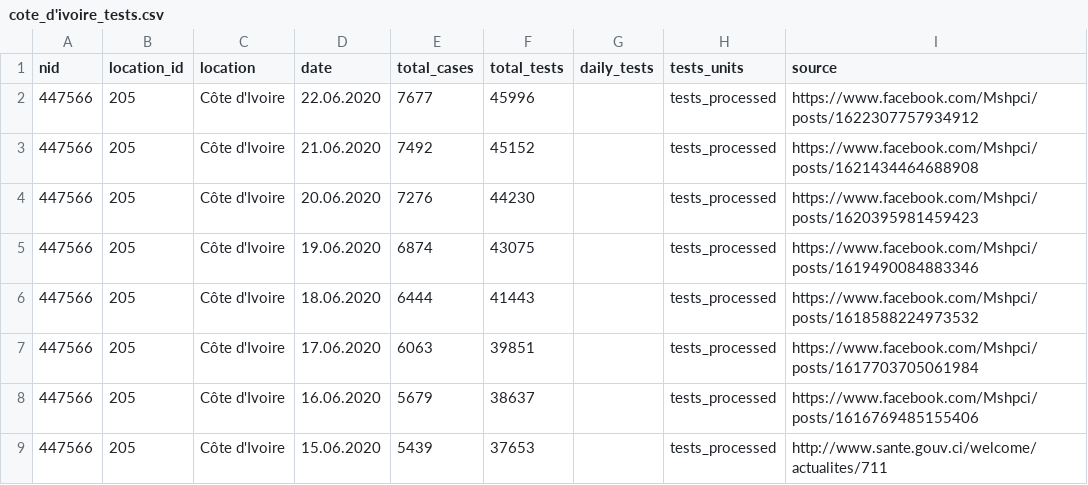
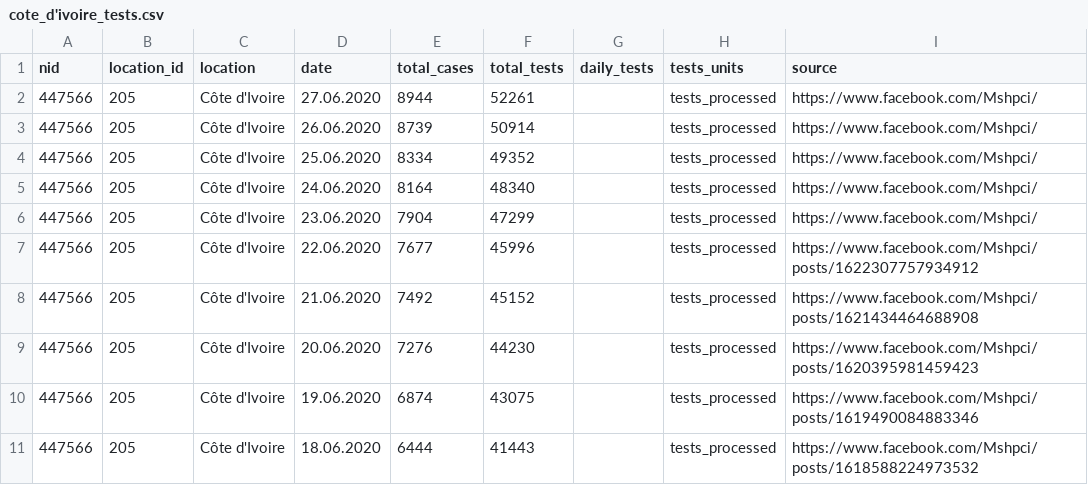
Before and after one commit to beoutbreakprepared/nCoV2019, a CSV file: testing/data/cote_d'ivoire_tests.csv, drawn as a sheet; only a part is shown; the shorter side is filled out with more unchanged rows.

```diff
--- a/testing/data/cote_d'ivoire_tests.csv
+++ b/testing/data/cote_d'ivoire_tests.csv
@@ -1,2 +1,7 @@
 nid,location_id,location,date,total_cases,total_tests,daily_tests,tests_units,source
+447566,205,Côte d'Ivoire,27.06.2020,8944,52261,,tests_processed,https://www.facebook.com/Mshpci/
+447566,205,Côte d'Ivoire,26.06.2020,8739,50914,,tests_processed,https://www.facebook.com/Mshpci/
+447566,205,Côte d'Ivoire,25.06.2020,8334,49352,,tests_processed,https://www.facebook.com/Mshpci/
+447566,205,Côte d'Ivoire,24.06.2020,8164,48340,,tests_processed,https://www.facebook.com/Mshpci/
+447566,205,Côte d'Ivoire,23.06.2020,7904,47299,,tests_processed,https://www.facebook.com/Mshpci/
 447566,205,Côte d'Ivoire,22.06.2020,7677,45996,,tests_processed,https://www.facebook.com/Mshpci/posts/1622307757934912
```
Also changed, not shown: testing/data/costa_rica_tests.csv, testing/data/guyana_tests.csv, 3 other files.
